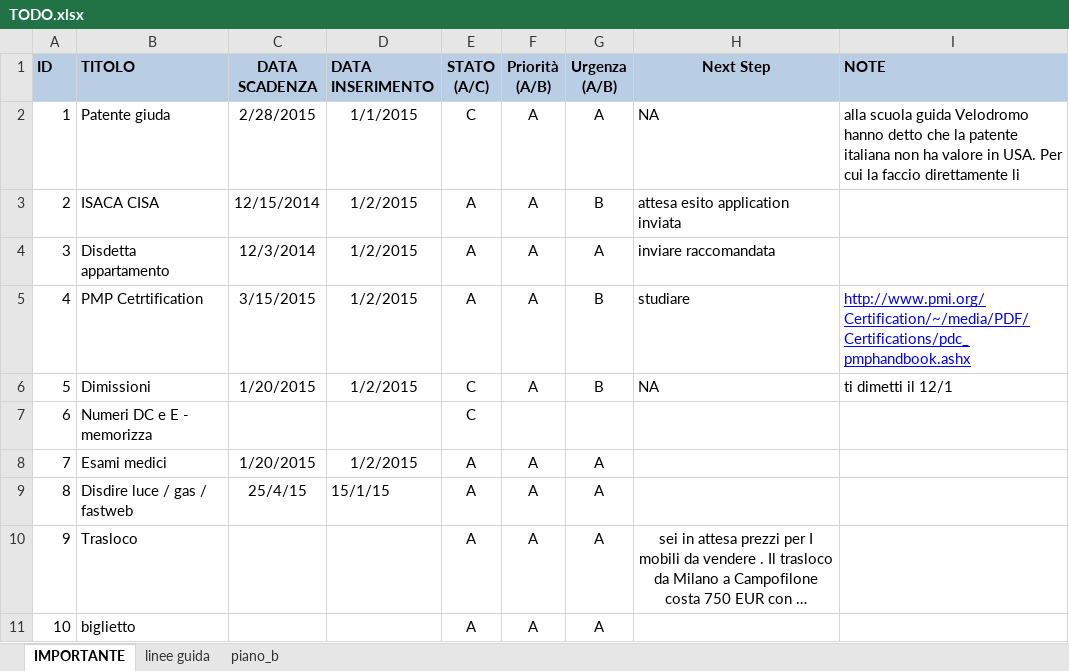
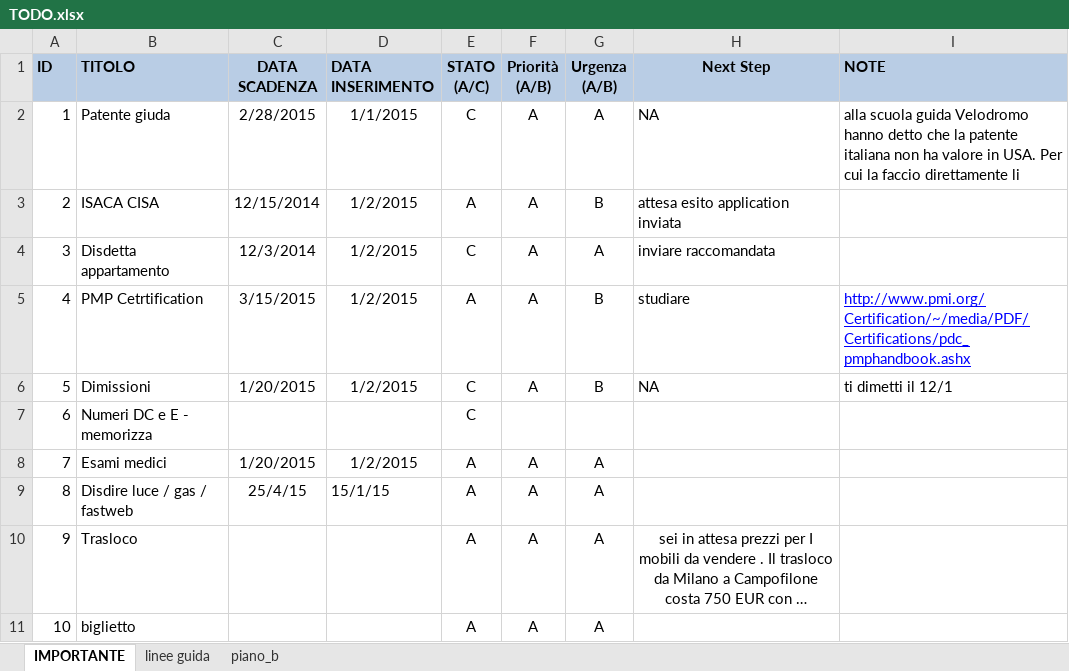
Before and after one commit to gtesei/fast-furious, an Excel workbook: gino_lisa_hb/TODO.xlsx, sheet IMPORTANTE, drawn as a sheet; only a part is shown; long unchanged cells end in …; values as stored, in another font and other column widths than the file's, no borders; the diff names each change by its address in the sheet, - before the commit and + after, or states it on an @@ line.

Commit message:
..

```diff
--- a/gino_lisa_hb/TODO.xlsx (sheet IMPORTANTE)
+++ b/gino_lisa_hb/TODO.xlsx (sheet IMPORTANTE)
-E4 (STATO (A/C)): A
+E4 (STATO (A/C)): C
```
